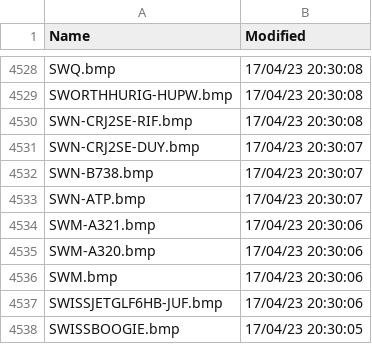
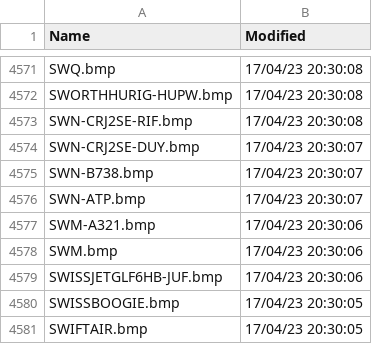
Before and after one commit to rikgale/VRSOperatorFlags, a CSV file: OperatorFlagsList.csv, drawn as a sheet; only a part is shown, gaps mark what is left out; the shorter side is filled out with more unchanged rows; the diff covers the shown part only.

```diff
--- a/OperatorFlagsList.csv
+++ b/OperatorFlagsList.csv
@@ -4534,3 +4577,2 @@ SWN-ATP.bmp,17/04/23 20:30:07
 SWM-A321.bmp,17/04/23 20:30:06
-SWM-A320.bmp,17/04/23 20:30:06
 SWM.bmp,17/04/23 20:30:06
```
Also changed, not shown: 47 added rows and 4 removed rows elsewhere in this file, 1 other file.
